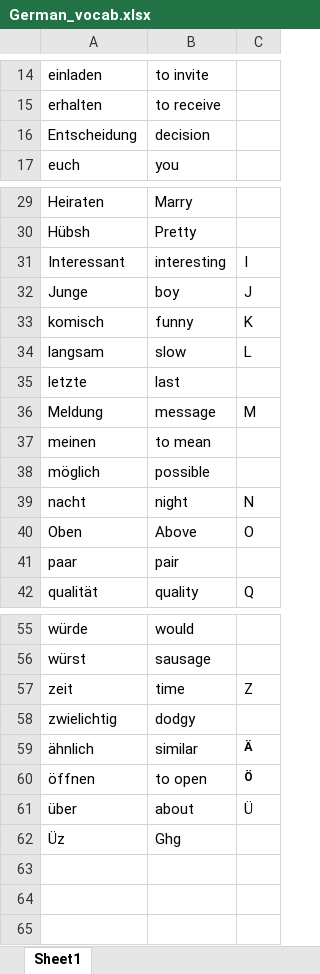
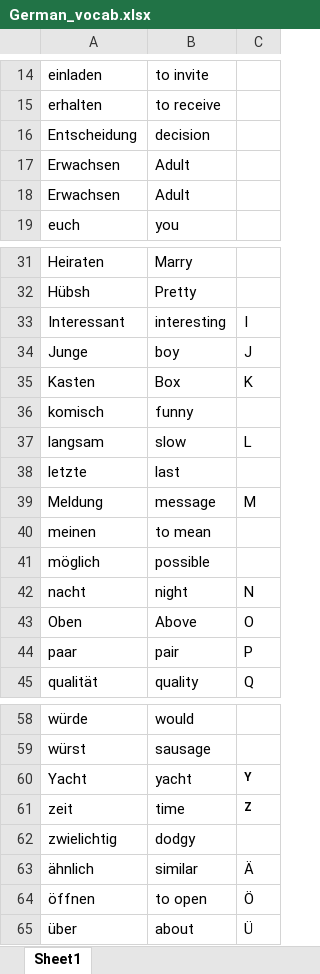
Before and after one commit to Sagar-Mohan-Jadhav/Matlab_exercises_and_project, an Excel workbook: Mini_project_German_Learning_Tool/German_vocab.xlsx, sheet Sheet1, drawn as a sheet; only a part is shown, gaps mark what is left out; values as stored, in another font and other column widths than the file's, no borders; removed rows and columns are numbered as before the commit, all else as after; the diff names each change by its address in the sheet, - before the commit and + after, or states it on an @@ line.

```diff
--- a/Mini_project_German_Learning_Tool/German_vocab.xlsx (sheet Sheet1)
+++ b/Mini_project_German_Learning_Tool/German_vocab.xlsx (sheet Sheet1)
+row 17: Erwachsen | Adult
+row 18: Erwachsen | Adult
+row 35: Kasten | Box | K
-C36: K
+C36: (empty)
-C44: (empty)
+C44: P
+row 60: Yacht | yacht | Y
-C61 bold: off
+C61 bold: on, text size: smaller
-C63:C64 bold: on
+C63:C64 bold: off, text size: larger
-row 62: Üz | Ghg
```
Also changed, not shown: Mini_project_German_Learning_Tool/German_vocab_new.xlsx, 2 other files.
